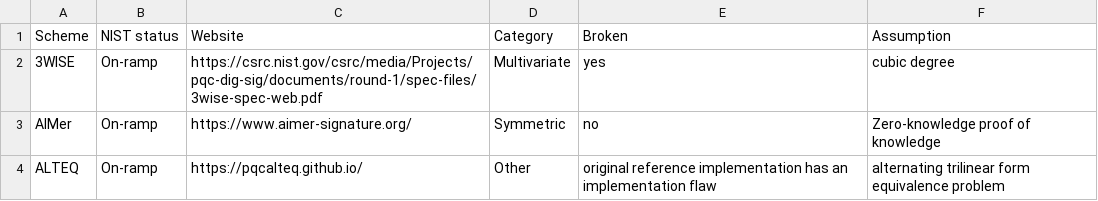
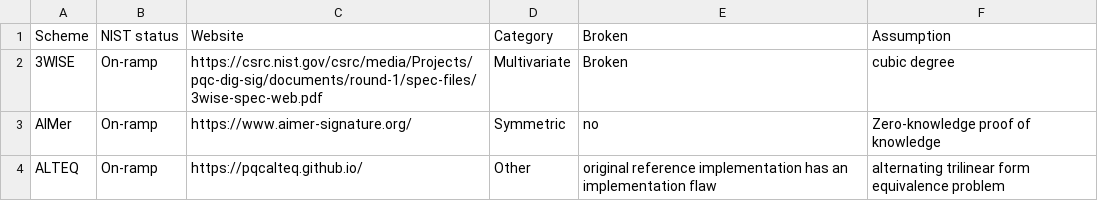
Before and after one commit to PQShield/nist-sigs-zoo, a CSV file: data/schemes.csv, drawn as a sheet; only a part is shown.

Commit message:
Fix broken annotations in graphs, update 3WISE broken description

```diff
--- a/data/schemes.csv
+++ b/data/schemes.csv
@@ -1,3 +1,3 @@
 Scheme,NIST status,Website,Category,Broken,Assumption
-3WISE,On-ramp,https://csrc.nist.gov/csrc/media/Projects/pqc-dig-sig/documents/round-1/spec-files/3wise-spec-web.pdf,Multivariate,yes,cubic degree
+3WISE,On-ramp,https://csrc.nist.gov/csrc/media/Projects/pqc-dig-sig/documents/round-1/spec-files/3wise-spec-web.pdf,Multivariate,Broken,cubic degree
 AIMer,On-ramp,https://www.aimer-signature.org/,Symmetric,no,Zero-knowledge proof of knowledge
```
Also changed, not shown: 2 other files.
